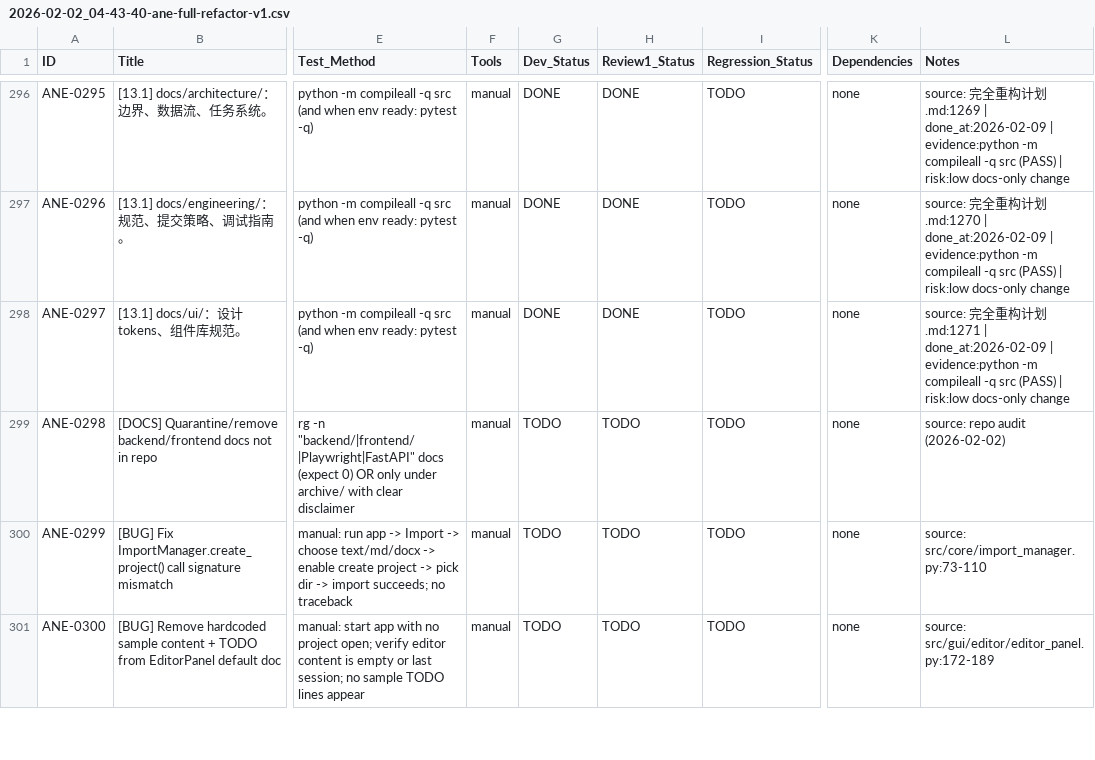
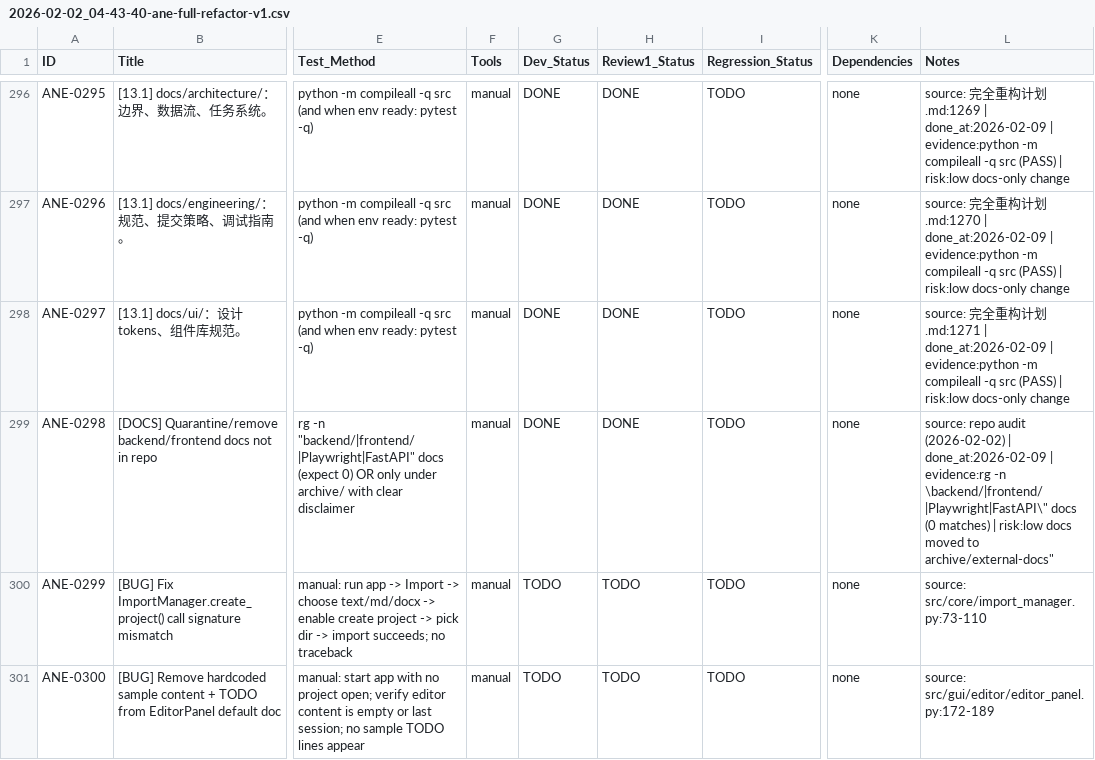
Before and after one commit to inliver233/Ai-Novel-Editor, a CSV file: issues/2026-02-02_04-43-40-ane-full-refactor-v1.csv, drawn as a sheet; only a part is shown, gaps mark what is left out; the diff names each change by its address in the sheet, - before the commit and + after, or states it on an @@ line.

Commit message:
[ANE-0298] [DOCS] Quarantine/remove backend/frontend docs not in repo

```diff
--- a/issues/2026-02-02_04-43-40-ane-full-refactor-v1.csv
+++ b/issues/2026-02-02_04-43-40-ane-full-refactor-v1.csv
-G299 (Dev_Status): TODO
+G299 (Dev_Status): DONE
-H299 (Review1_Status): TODO
+H299 (Review1_Status): DONE
-L299 (Notes): …audit (2026-02-02)
+L299 (Notes): …audit (2026-02-02) | done_at:2026-02-09 | evidence:rg -n \backend/|frontend/|Playwright|FastAPI\" docs (0 matches) | risk:low docs moved to archive/external-docs"
```
Also changed, not shown: 41 other files.
